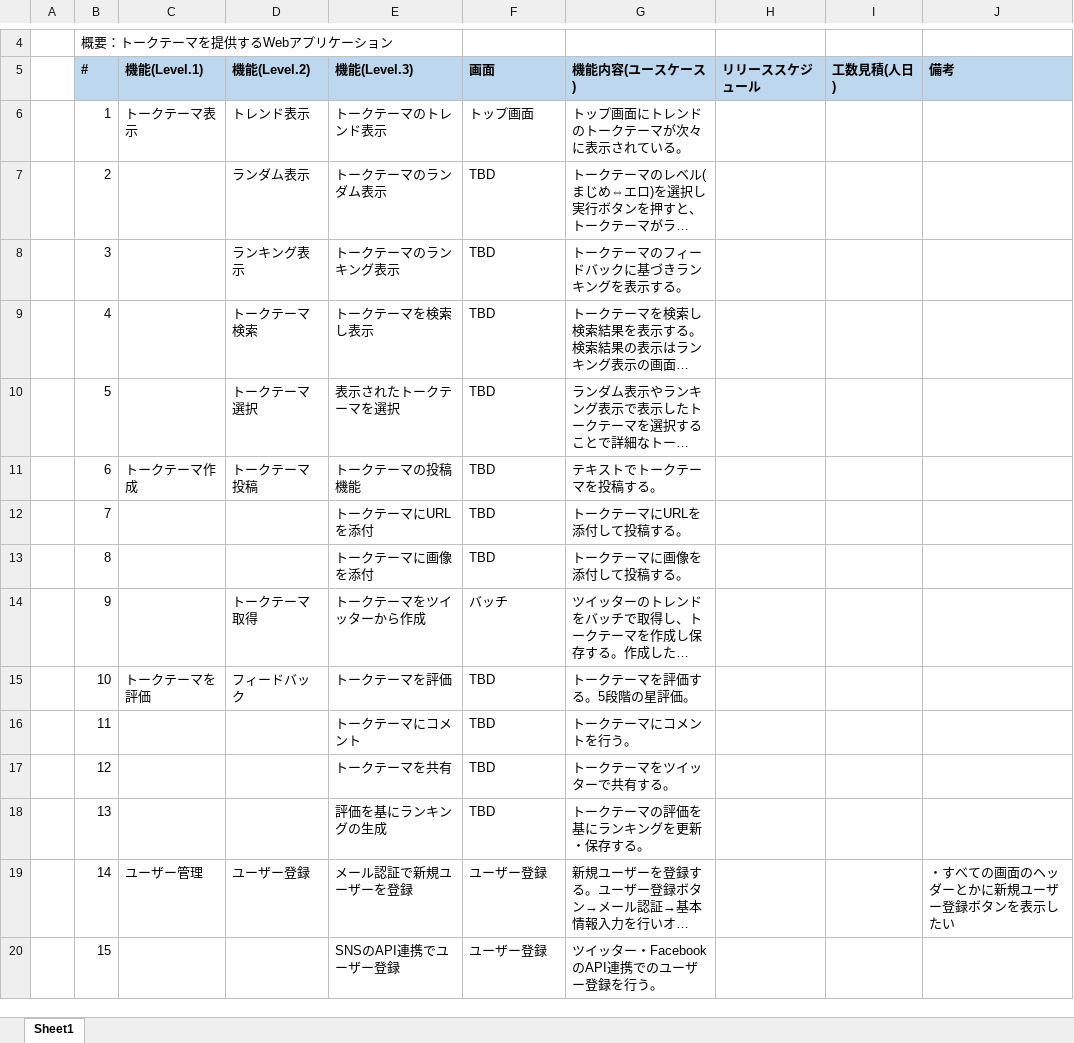
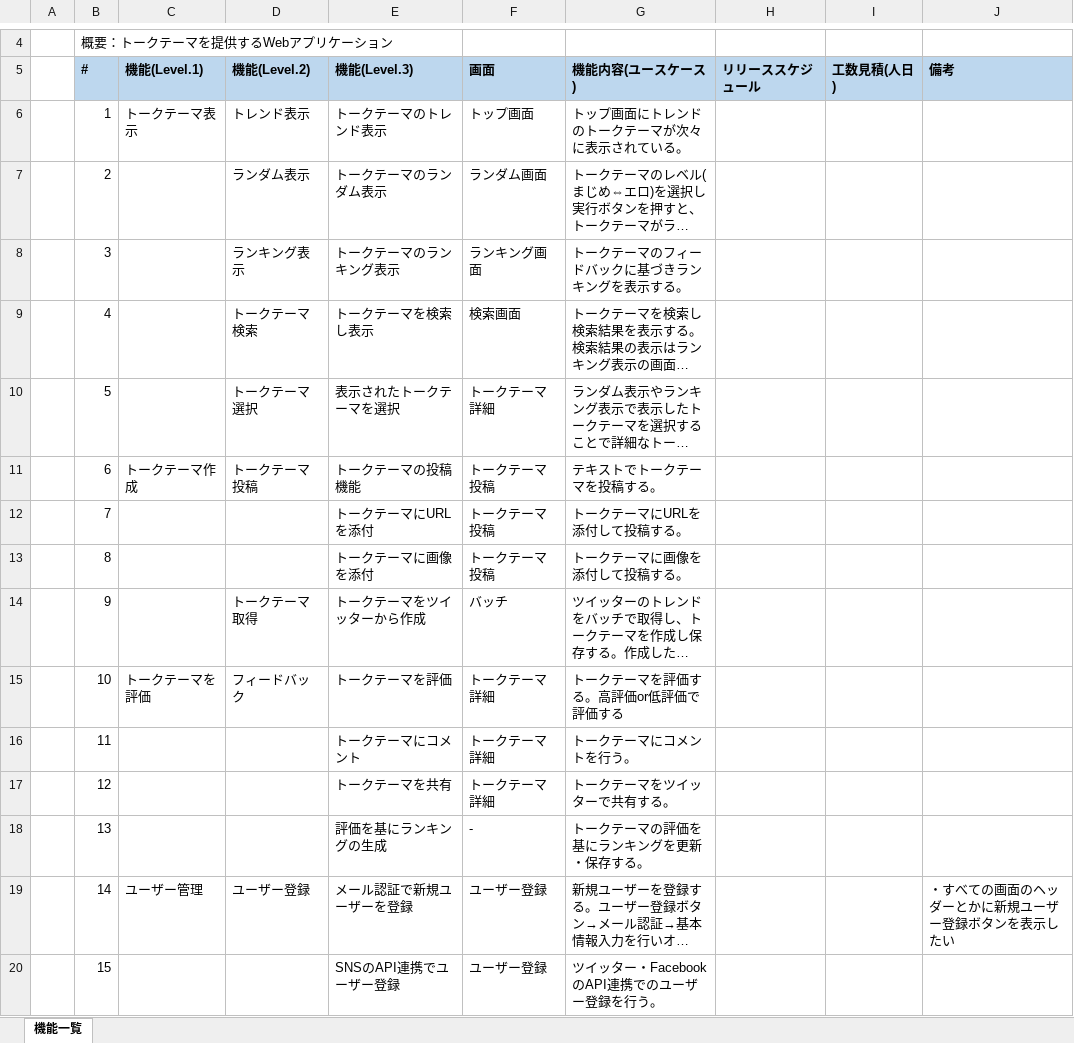
Before and after one commit to eternalhiima/documents, an Excel workbook: 20.開発/40.機能一覧/【eternal】機能一覧.xlsx, sheet 機能一覧, drawn as a sheet; only a part is shown, gaps mark what is left out; long unchanged cells end in …; values as stored, in another font and other column widths than the file's, no borders; the diff names each change by its address in the sheet, - before the commit and + after, or states it on an @@ line.

```diff
--- a/20.開発/40.機能一覧/【eternal】機能一覧.xlsx (sheet 機能一覧)
+++ b/20.開発/40.機能一覧/【eternal】機能一覧.xlsx (sheet 機能一覧)
-sheet tab: Sheet1
+sheet tab: 機能一覧
-F7 (画面): TBD
+F7 (画面): ランダム画面
-F8 (画面): TBD
+F8 (画面): ランキング画面
-F9 (画面): TBD
+F9 (画面): 検索画面
-F10 (画面): TBD
+F10 (画面): トークテーマ詳細
-F11:F13 (画面): TBD
+F11:F13 (画面): トークテーマ投稿
-F15:F17 (画面): TBD
+F15:F17 (画面): トークテーマ詳細
-G15 (機能内容(ユースケース)): トークテーマを評価する。5段階の星評価。
+G15 (機能内容(ユースケース)): トークテーマを評価する。高評価or低評価で評価する
-F18 (画面): TBD
+F18 (画面): -
```
Also changed, not shown: 20.開発/60.API/20.API仕様書/【eternal】API仕様書_Upd001_トークテーマ投稿.xlsx, 2 other files.
